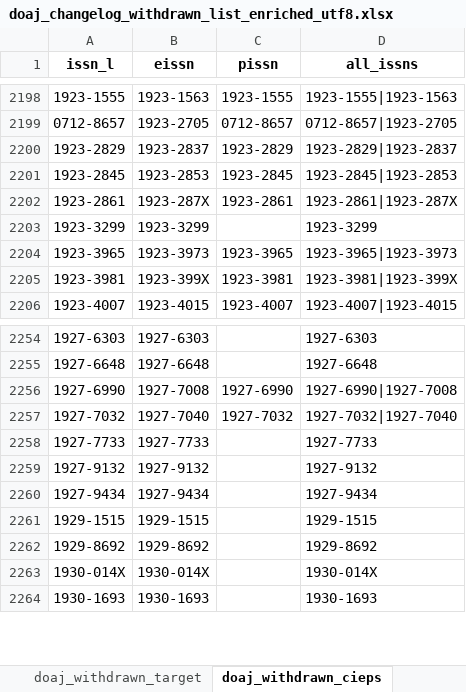
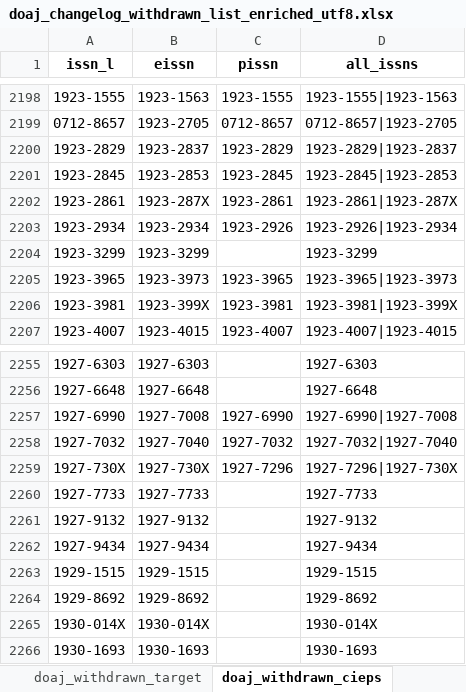
Before and after one commit to slub/doaj-changelog, an Excel workbook: data/doaj_changelog_withdrawn_list_enriched_utf8.xlsx, sheet doaj_withdrawn_cieps, drawn as a sheet; only a part is shown, gaps mark what is left out; values as stored, in another font and other column widths than the file's, no borders; the diff names each change by its address in the sheet, - before the commit and + after, or states it on an @@ line.

```diff
--- a/data/doaj_changelog_withdrawn_list_enriched_utf8.xlsx (sheet doaj_withdrawn_cieps)
+++ b/data/doaj_changelog_withdrawn_list_enriched_utf8.xlsx (sheet doaj_withdrawn_cieps)
+row 2203: 1923-2934 | 1923-2934 | 1923-2926 | 1923-2926|1923-2934
+row 2259: 1927-730X | 1927-730X | 1927-7296 | 1927-7296|1927-730X
```
Also changed, not shown: sheet doaj_withdrawn_target, sheet doaj_withdrawn_crossref, 12 other files.
